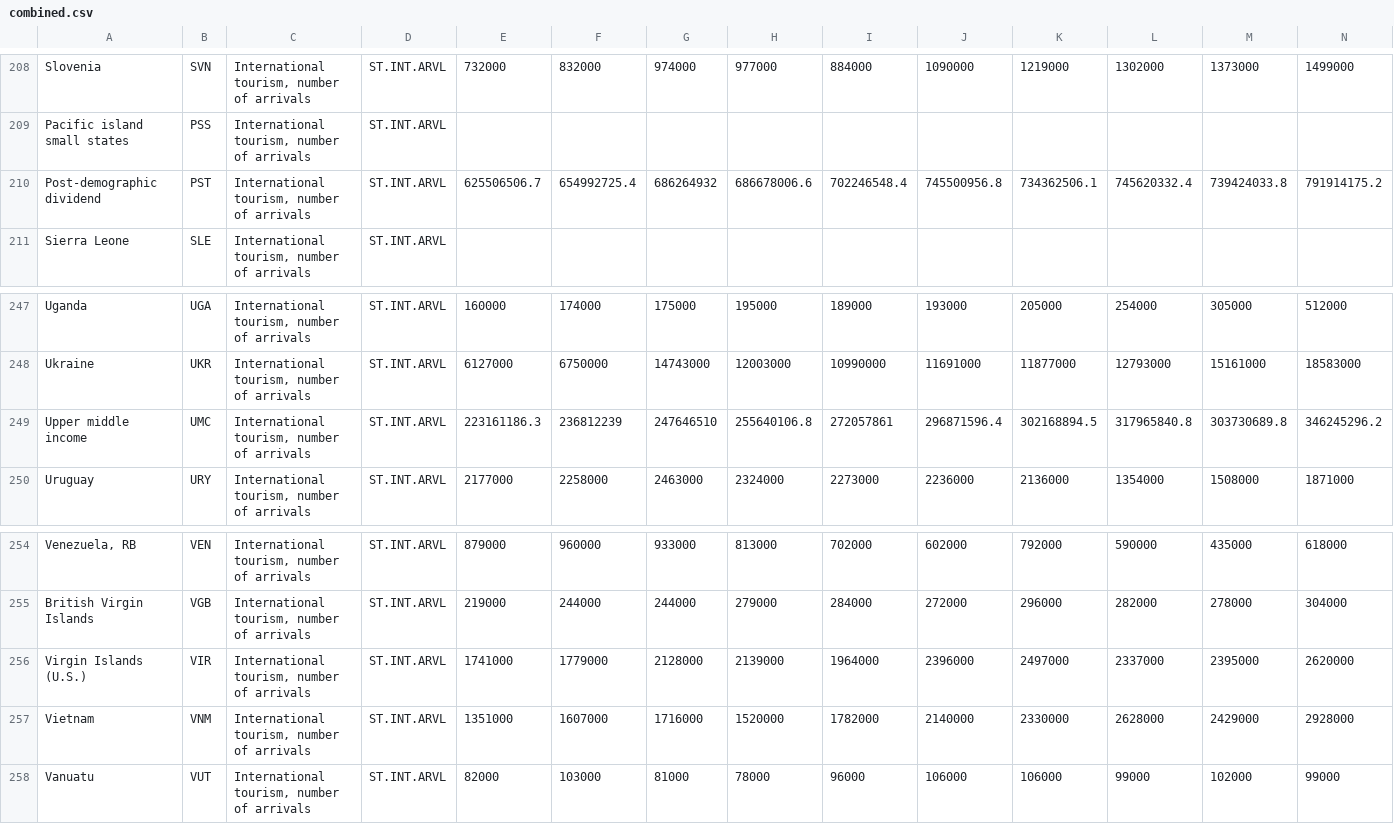
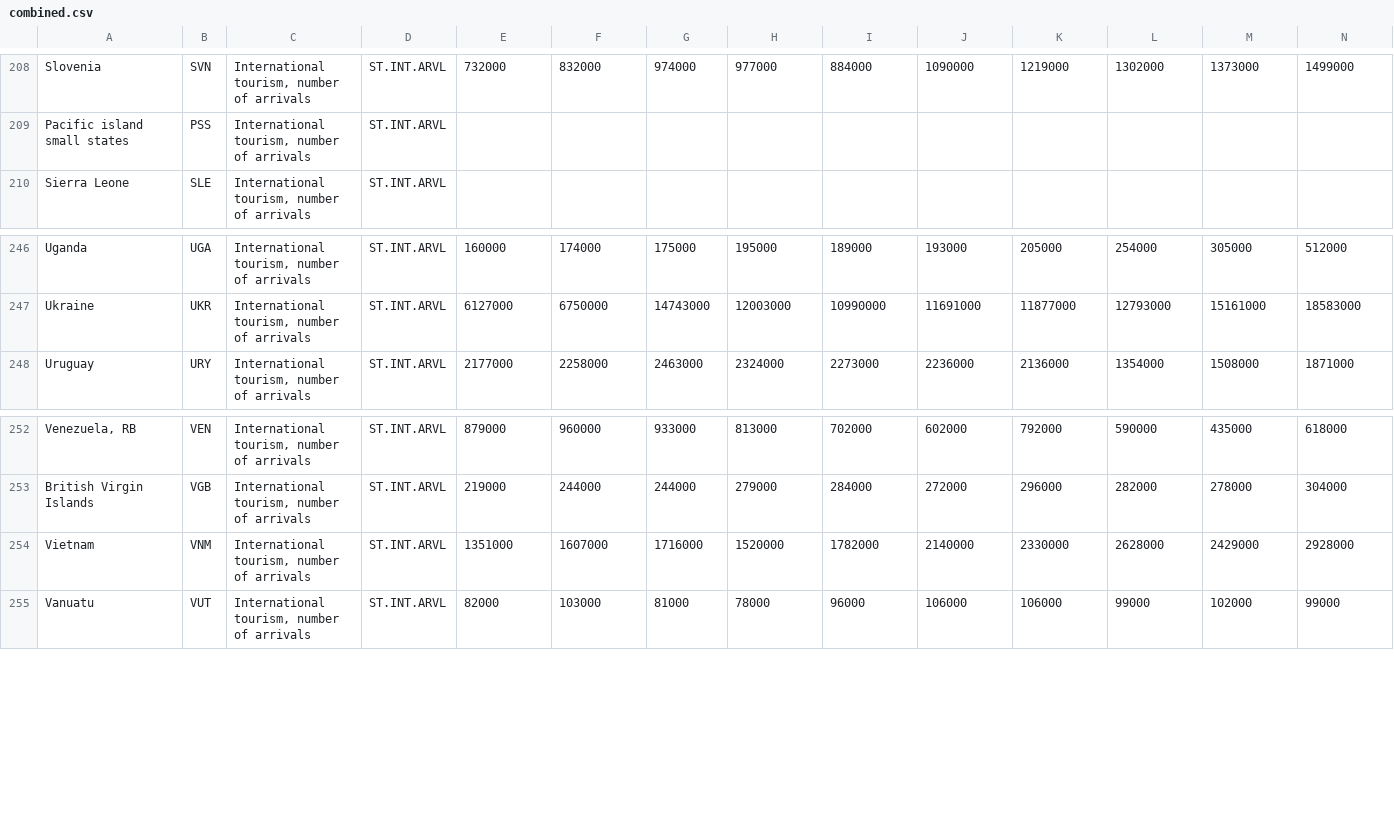
Before and after one commit to NikolaiTiutrin/3179-testrepo, a CSV file: combined.csv, drawn as a sheet; only a part is shown, gaps mark what is left out; rows hold the shown columns only; the diff names each change by its address in the sheet, - before the commit and + after, or states it on an @@ line.

Commit message:
Update combined.csv

```diff
--- a/combined.csv
+++ b/combined.csv
-row 210: Post-demographic dividend | PST | International tourism, number of arrivals | ST.INT.ARVL | 625506506.7 | 654992725.4 | 686264932 | 686678006.6 | 702246548.4 | 745500956.8 | 734362506.1 | 745620332.4 | 739424033.8 | 791914175.2
-row 249: Upper middle income | UMC | International tourism, number of arrivals | ST.INT.ARVL | 223161186.3 | 236812239 | 247646510 | 255640106.8 | 272057861 | 296871596.4 | 302168894.5 | 317965840.8 | 303730689.8 | 346245296.2
-row 256: Virgin Islands (U.S.) | VIR | International tourism, number of arrivals | ST.INT.ARVL | 1741000 | 1779000 | 2128000 | 2139000 | 1964000 | 2396000 | 2497000 | 2337000 | 2395000 | 2620000
```
